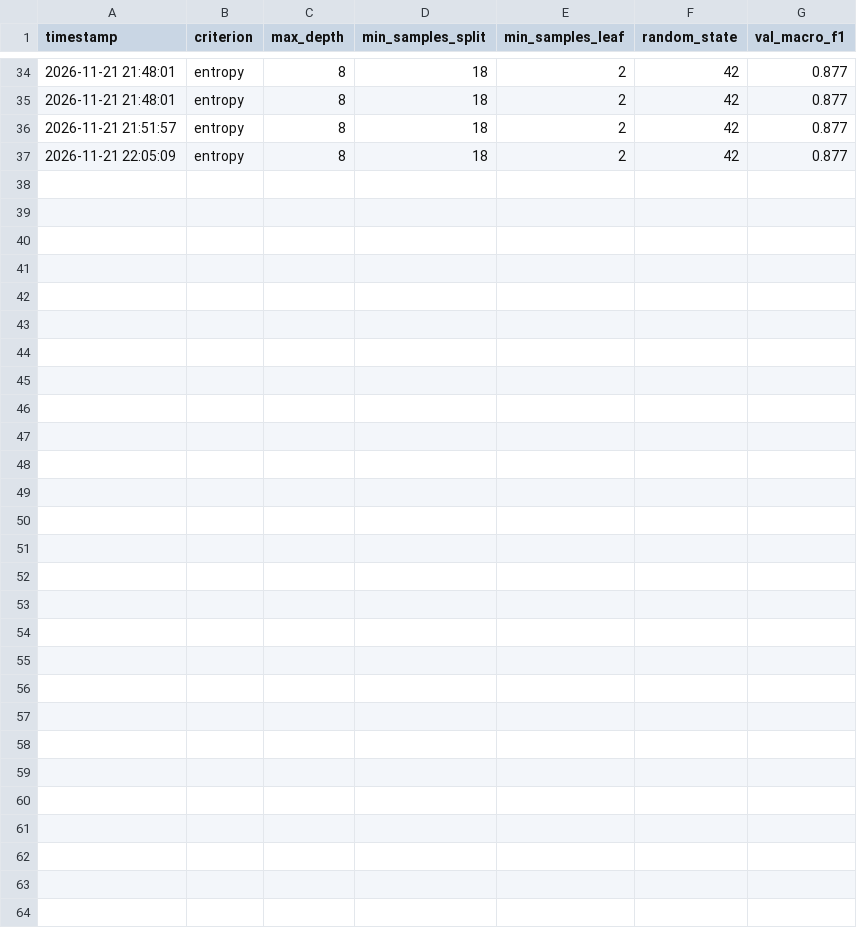
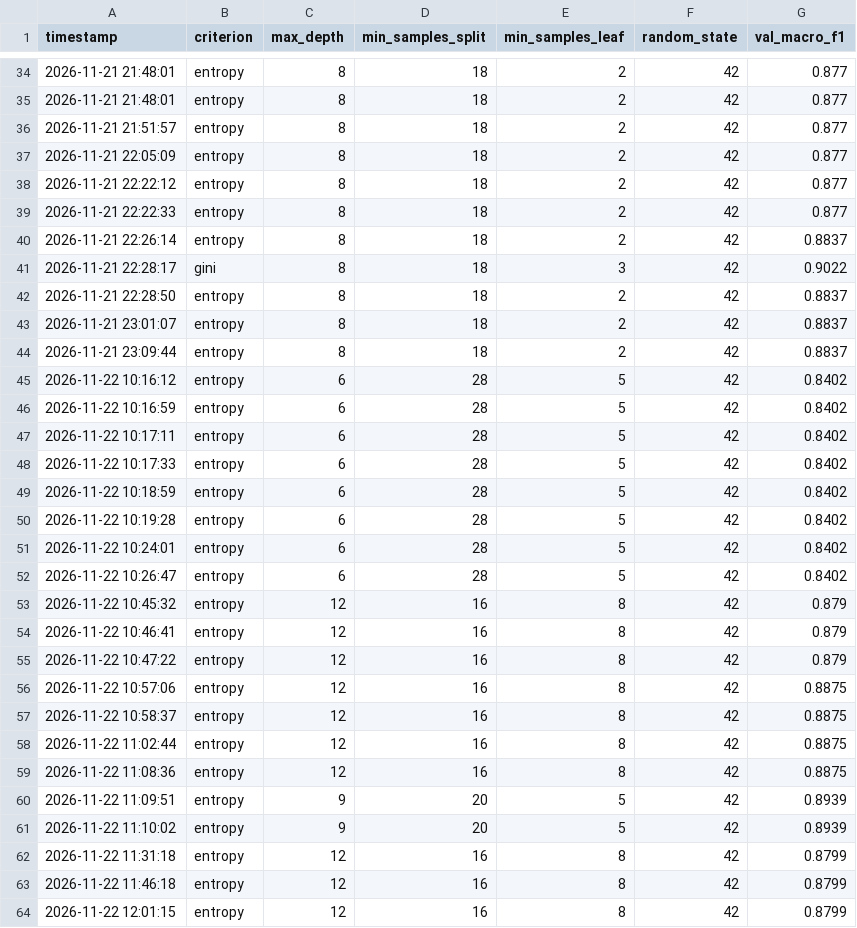
Before and after one commit to bas139/alpha-i-greenhouse-g3b, a CSV file: team3B_training_submit.csv, drawn as a sheet; only a part is shown, gaps mark what is left out.

```diff
--- a/team3B_training_submit.csv
+++ b/team3B_training_submit.csv
@@ -37 +37,28 @@ timestamp,criterion,max_depth,min_samples_split,min_samples_leaf,random_state,va
 2026-11-21 22:05:09,entropy,8,18,2,42,0.877
+2026-11-21 22:22:12,entropy,8,18,2,42,0.877
+2026-11-21 22:22:33,entropy,8,18,2,42,0.877
+2026-11-21 22:26:14,entropy,8,18,2,42,0.8837
+2026-11-21 22:28:17,gini,8,18,3,42,0.9022
+2026-11-21 22:28:50,entropy,8,18,2,42,0.8837
+2026-11-21 23:01:07,entropy,8,18,2,42,0.8837
+2026-11-21 23:09:44,entropy,8,18,2,42,0.8837
+2026-11-22 10:16:12,entropy,6,28,5,42,0.8402
+2026-11-22 10:16:59,entropy,6,28,5,42,0.8402
+2026-11-22 10:17:11,entropy,6,28,5,42,0.8402
+2026-11-22 10:17:33,entropy,6,28,5,42,0.8402
+2026-11-22 10:18:59,entropy,6,28,5,42,0.8402
+2026-11-22 10:19:28,entropy,6,28,5,42,0.8402
+2026-11-22 10:24:01,entropy,6,28,5,42,0.8402
+2026-11-22 10:26:47,entropy,6,28,5,42,0.8402
+2026-11-22 10:45:32,entropy,12,16,8,42,0.879
+2026-11-22 10:46:41,entropy,12,16,8,42,0.879
+2026-11-22 10:47:22,entropy,12,16,8,42,0.879
+2026-11-22 10:57:06,entropy,12,16,8,42,0.8875
+2026-11-22 10:58:37,entropy,12,16,8,42,0.8875
+2026-11-22 11:02:44,entropy,12,16,8,42,0.8875
+2026-11-22 11:08:36,entropy,12,16,8,42,0.8875
+2026-11-22 11:09:51,entropy,9,20,5,42,0.8939
+2026-11-22 11:10:02,entropy,9,20,5,42,0.8939
+2026-11-22 11:31:18,entropy,12,16,8,42,0.8799
+2026-11-22 11:46:18,entropy,12,16,8,42,0.8799
+2026-11-22 12:01:15,entropy,12,16,8,42,0.8799
```
Also changed, not shown: data/test.csv, team3B_testing_submit.csv, 28 other files.
